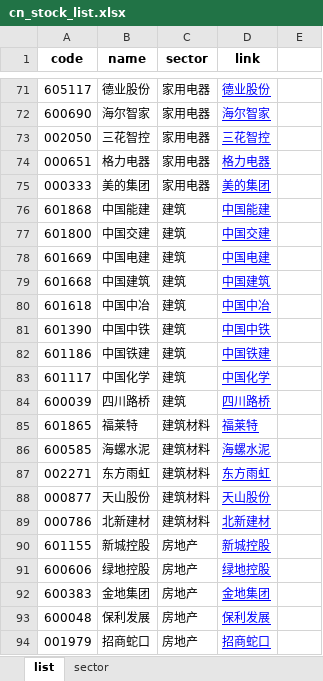
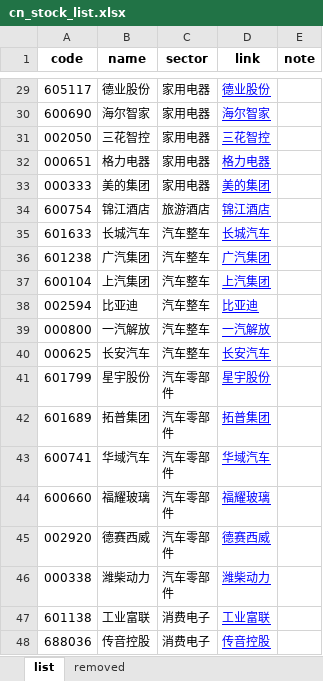
Before and after one commit to controlyy/finc, an Excel workbook: list/cn_stock_list.xlsx, sheet list, drawn as a sheet; only a part is shown, gaps mark what is left out; the shorter side is filled out with more unchanged rows; values as stored, in another font and other column widths than the file's, no borders; removed rows and columns are numbered as before the commit, all else as after; the diff covers the shown part only; the diff names each change by its address in the sheet, - before the commit and + after, or states it on an @@ line.

```diff
--- a/list/cn_stock_list.xlsx (sheet list)
+++ b/list/cn_stock_list.xlsx (sheet list)
-sheet tab: sector
+sheet tab: removed
-E1: (empty)
+E1: note
-row 76: 601868 | 中国能建 | 建筑 | 中国能建
-row 77: 601800 | 中国交建 | 建筑 | 中国交建
-row 78: 601669 | 中国电建 | 建筑 | 中国电建
-row 79: 601668 | 中国建筑 | 建筑 | 中国建筑
-row 80: 601618 | 中国中冶 | 建筑 | 中国中冶
-row 81: 601390 | 中国中铁 | 建筑 | 中国中铁
-row 82: 601186 | 中国铁建 | 建筑 | 中国铁建
-row 83: 601117 | 中国化学 | 建筑 | 中国化学
-row 84: 600039 | 四川路桥 | 建筑 | 四川路桥
-row 85: 601865 | 福莱特 | 建筑材料 | 福莱特
-row 86: 600585 | 海螺水泥 | 建筑材料 | 海螺水泥
-row 87: 002271 | 东方雨虹 | 建筑材料 | 东方雨虹
-row 88: 000877 | 天山股份 | 建筑材料 | 天山股份
-row 89: 000786 | 北新建材 | 建筑材料 | 北新建材
-row 90: 601155 | 新城控股 | 房地产 | 新城控股
-row 91: 600606 | 绿地控股 | 房地产 | 绿地控股
-row 92: 600383 | 金地集团 | 房地产 | 金地集团
-row 93: 600048 | 保利发展 | 房地产 | 保利发展
-row 94: 001979 | 招商蛇口 | 房地产 | 招商蛇口
```
Also changed, not shown: 6 added rows, 120 removed rows and 2 moved rows elsewhere in this sheet, sheet removed, formulas that keep their value, 6 other files.
